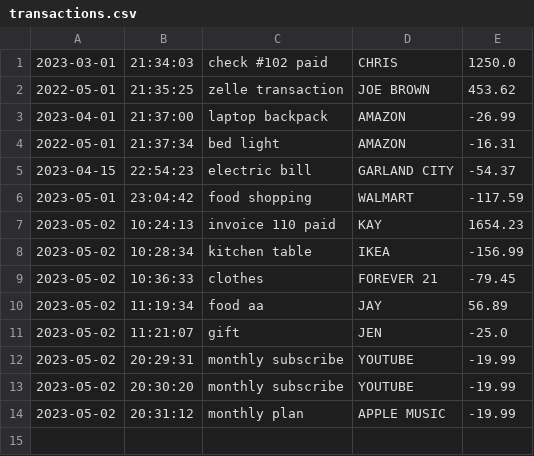
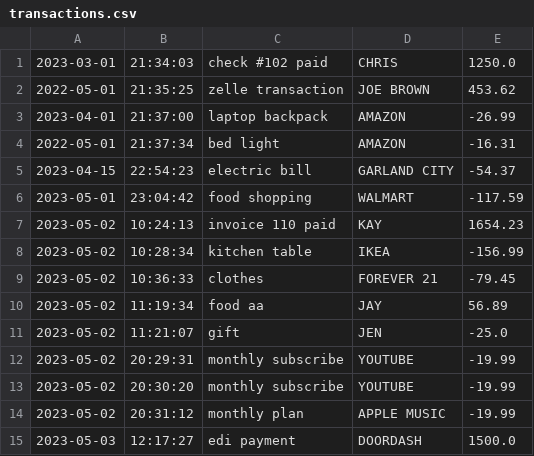
Before and after one commit to evilsuki/AccountingLedger, a CSV file: transactions.csv, drawn as a sheet; the diff names each change by its address in the sheet, - before the commit and + after, or states it on an @@ line.

```diff
--- a/transactions.csv
+++ b/transactions.csv
+row 15: 2023-05-03 | 12:17:27 | edi payment | DOORDASH | 1500.0
```
Also changed, not shown: 3 other files.
